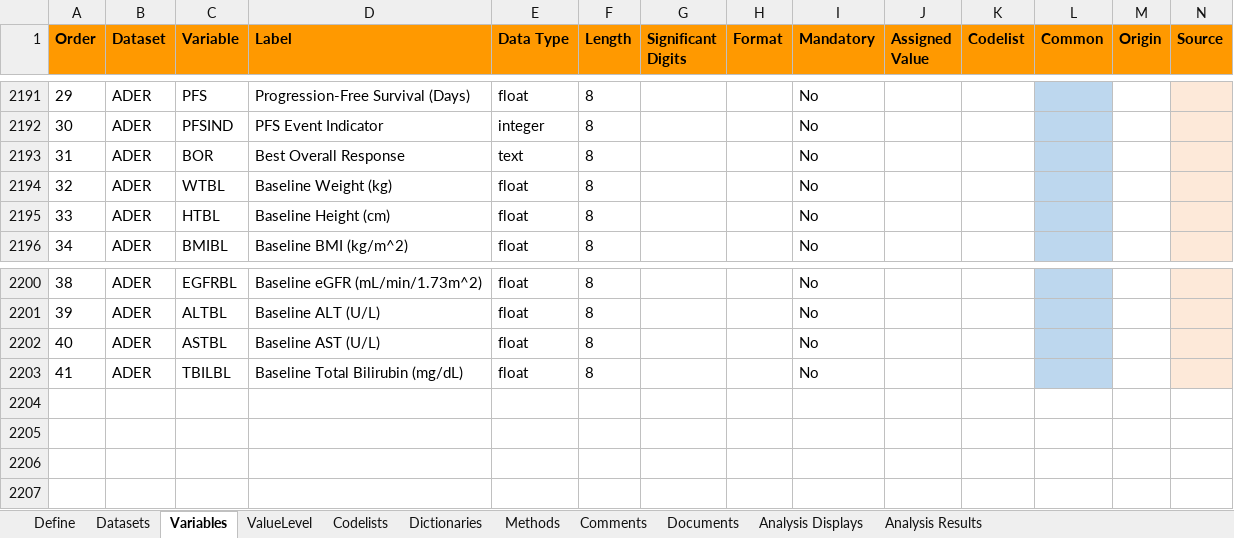
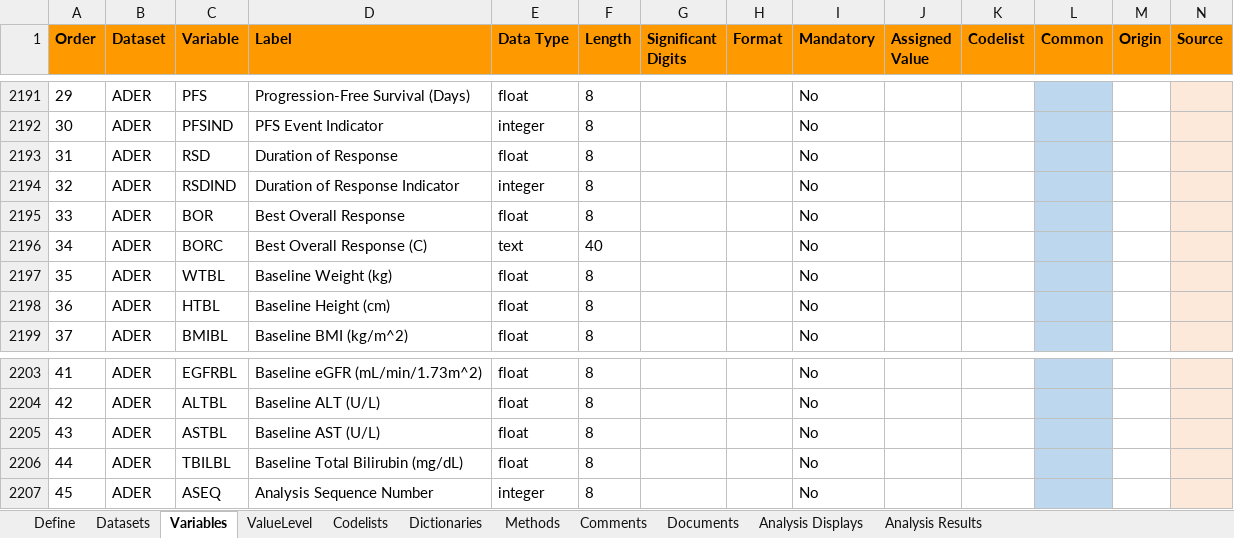
Before and after one commit to jeffreyad/er-standards, an Excel workbook: specifications/adams-specs.xlsx, sheet Variables, drawn as a sheet; only a part is shown, gaps mark what is left out; values as stored, in another font and other column widths than the file's, no borders; addresses are those after the commit; rows hold the shown columns only; the diff names each change by its address in the sheet, - before the commit and + after, or states it on an @@ line.

Commit message:
Update specs and move data/adam

```diff
--- a/specifications/adams-specs.xlsx (sheet Variables)
+++ b/specifications/adams-specs.xlsx (sheet Variables)
+row 2193: 31 | ADER | RSD | Duration of Response | float | 8 |  |  | No
+row 2194: 32 | ADER | RSDIND | Duration of Response Indicator | integer | 8 |  |  | No
@@ column A (Order) renumbered between rows 2195 and 2206 @@
-E2195 (Data Type): text
+E2195 (Data Type): float
+row 2196: 34 | ADER | BORC | Best Overall Response (C) | text | 40 |  |  | No
+row 2207: 45 | ADER | ASEQ | Analysis Sequence Number | integer | 8 |  |  | No
```
Also changed, not shown: 8 other files.
